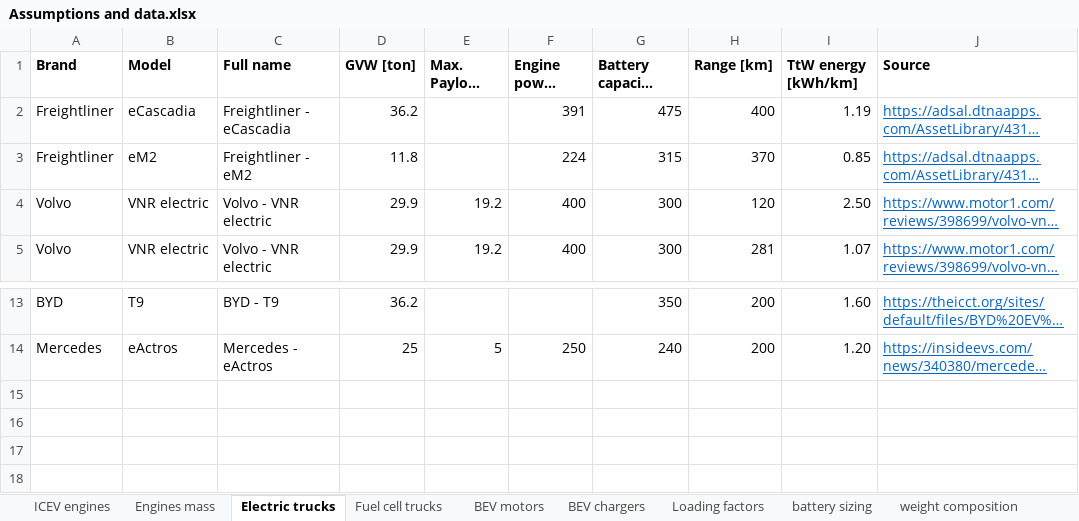
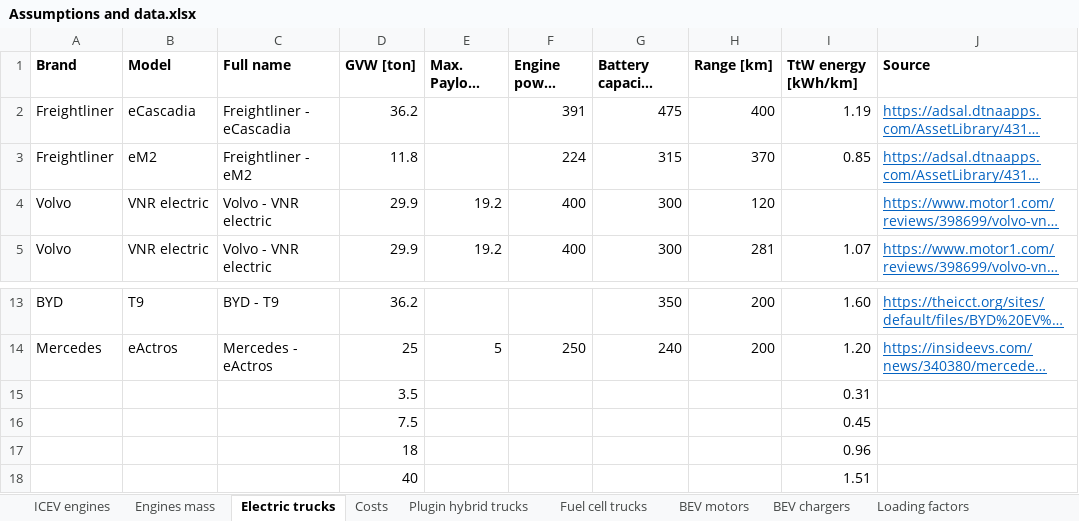
Before and after one commit to romainsacchi/carculator_truck, an Excel workbook: dev/Assumptions and data.xlsx, sheet Electric trucks, drawn as a sheet; only a part is shown, gaps mark what is left out; long unchanged cells end in …; values as stored, in another font and other column widths than the file's, no borders; charts and pictures not drawn; the diff names each change by its address in the sheet, - before the commit and + after, or states it on an @@ line.

```diff
--- a/dev/Assumptions and data.xlsx (sheet Electric trucks)
+++ b/dev/Assumptions and data.xlsx (sheet Electric trucks)
+sheet tab: Costs
+sheet tab: Plugin hybrid trucks
-I4 (TtW energy [kWh/km]): 2.50
+I4 (TtW energy [kWh/km]): (empty)
+row 15:  |  |  | 3.5 |  |  |  |  | 0.31
+row 16:  |  |  | 7.5 |  |  |  |  | 0.45
+row 17:  |  |  | 18 |  |  |  |  | 0.96
+row 18:  |  |  | 40 |  |  |  |  | 1.51
```
Also changed, not shown: sheet Loading factors, sheet BEV motors, other sheet tabs, formulas that keep their value, charts or pictures, dev/Input data.xlsx, 10 other files.
